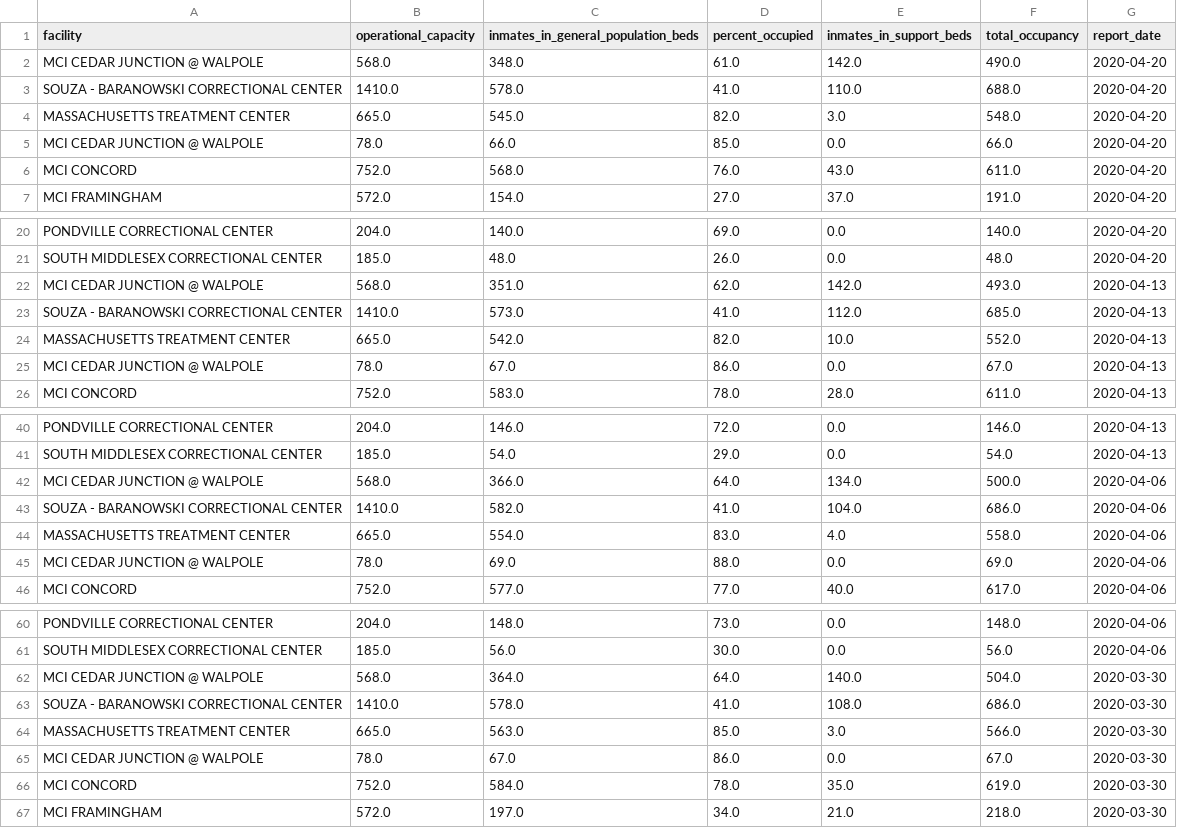
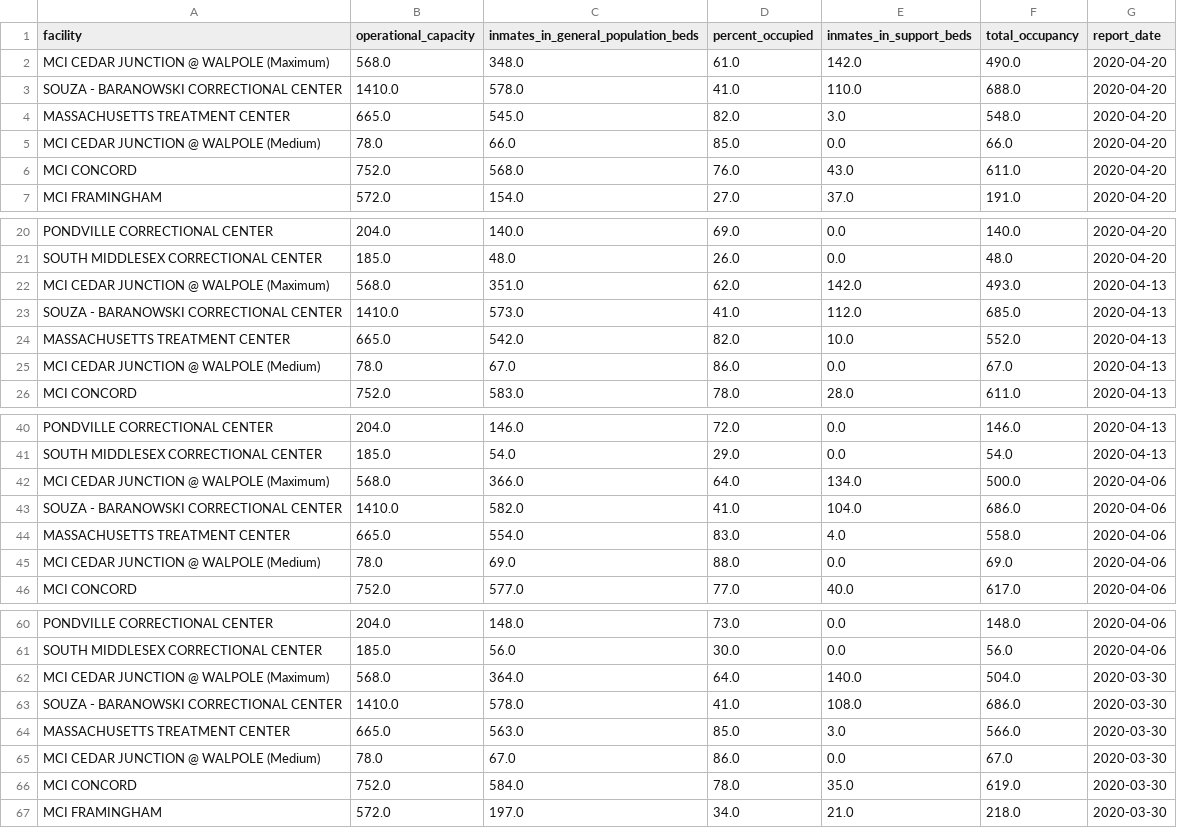
Before and after one commit to jacoblurye/mass-incarceration, a CSV file: data/prisons.csv, drawn as a sheet; only a part is shown, gaps mark what is left out; the diff covers the shown part only.

Commit message:
Add missing lxml dependency and fix MCI CEDAR JUNCTION issue

```diff
--- a/data/prisons.csv
+++ b/data/prisons.csv
@@ -1,6 +1,6 @@
 facility,operational_capacity,inmates_in_general_population_beds,percent_occupied,inmates_in_support_beds,total_occupancy,report_date
-MCI CEDAR JUNCTION @ WALPOLE,568.0,348.0,61.0,142.0,490.0,2020-04-20
+MCI CEDAR JUNCTION @ WALPOLE (Maximum),568.0,348.0,61.0,142.0,490.0,2020-04-20
 SOUZA - BARANOWSKI CORRECTIONAL CENTER,1410.0,578.0,41.0,110.0,688.0,2020-04-20
 MASSACHUSETTS TREATMENT CENTER,665.0,545.0,82.0,3.0,548.0,2020-04-20
-MCI CEDAR JUNCTION @ WALPOLE,78.0,66.0,85.0,0.0,66.0,2020-04-20
+MCI CEDAR JUNCTION @ WALPOLE (Medium),78.0,66.0,85.0,0.0,66.0,2020-04-20
 MCI CONCORD,752.0,568.0,76.0,43.0,611.0,2020-04-20
@@ -21,6 +21,6 @@ PONDVILLE CORRECTIONAL CENTER,204.0,140.0,69.0,0.0,140.0,2020-04-20
 SOUTH MIDDLESEX CORRECTIONAL CENTER,185.0,48.0,26.0,0.0,48.0,2020-04-20
-MCI CEDAR JUNCTION @ WALPOLE,568.0,351.0,62.0,142.0,493.0,2020-04-13
+MCI CEDAR JUNCTION @ WALPOLE (Maximum),568.0,351.0,62.0,142.0,493.0,2020-04-13
 SOUZA - BARANOWSKI CORRECTIONAL CENTER,1410.0,573.0,41.0,112.0,685.0,2020-04-13
 MASSACHUSETTS TREATMENT CENTER,665.0,542.0,82.0,10.0,552.0,2020-04-13
-MCI CEDAR JUNCTION @ WALPOLE,78.0,67.0,86.0,0.0,67.0,2020-04-13
+MCI CEDAR JUNCTION @ WALPOLE (Medium),78.0,67.0,86.0,0.0,67.0,2020-04-13
 MCI CONCORD,752.0,583.0,78.0,28.0,611.0,2020-04-13
@@ -41,6 +41,6 @@ PONDVILLE CORRECTIONAL CENTER,204.0,146.0,72.0,0.0,146.0,2020-04-13
 SOUTH MIDDLESEX CORRECTIONAL CENTER,185.0,54.0,29.0,0.0,54.0,2020-04-13
-MCI CEDAR JUNCTION @ WALPOLE,568.0,366.0,64.0,134.0,500.0,2020-04-06
+MCI CEDAR JUNCTION @ WALPOLE (Maximum),568.0,366.0,64.0,134.0,500.0,2020-04-06
 SOUZA - BARANOWSKI CORRECTIONAL CENTER,1410.0,582.0,41.0,104.0,686.0,2020-04-06
 MASSACHUSETTS TREATMENT CENTER,665.0,554.0,83.0,4.0,558.0,2020-04-06
-MCI CEDAR JUNCTION @ WALPOLE,78.0,69.0,88.0,0.0,69.0,2020-04-06
+MCI CEDAR JUNCTION @ WALPOLE (Medium),78.0,69.0,88.0,0.0,69.0,2020-04-06
 MCI CONCORD,752.0,577.0,77.0,40.0,617.0,2020-04-06
@@ -61,6 +61,6 @@ PONDVILLE CORRECTIONAL CENTER,204.0,148.0,73.0,0.0,148.0,2020-04-06
 SOUTH MIDDLESEX CORRECTIONAL CENTER,185.0,56.0,30.0,0.0,56.0,2020-04-06
-MCI CEDAR JUNCTION @ WALPOLE,568.0,364.0,64.0,140.0,504.0,2020-03-30
+MCI CEDAR JUNCTION @ WALPOLE (Maximum),568.0,364.0,64.0,140.0,504.0,2020-03-30
 SOUZA - BARANOWSKI CORRECTIONAL CENTER,1410.0,578.0,41.0,108.0,686.0,2020-03-30
 MASSACHUSETTS TREATMENT CENTER,665.0,563.0,85.0,3.0,566.0,2020-03-30
-MCI CEDAR JUNCTION @ WALPOLE,78.0,67.0,86.0,0.0,67.0,2020-03-30
+MCI CEDAR JUNCTION @ WALPOLE (Medium),78.0,67.0,86.0,0.0,67.0,2020-03-30
 MCI CONCORD,752.0,584.0,78.0,35.0,619.0,2020-03-30
```
Also changed, not shown: 22 edited cells elsewhere in this file, 1 other file.
